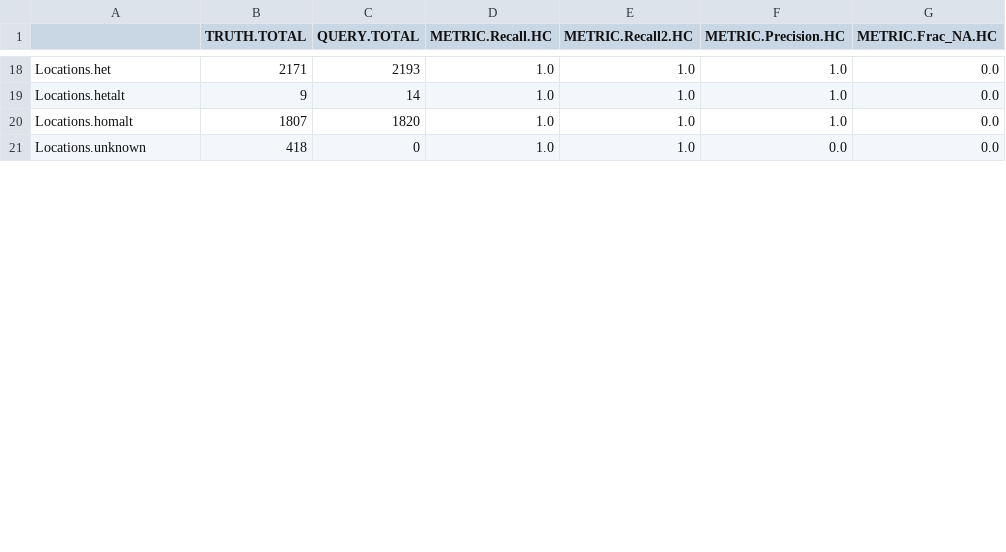
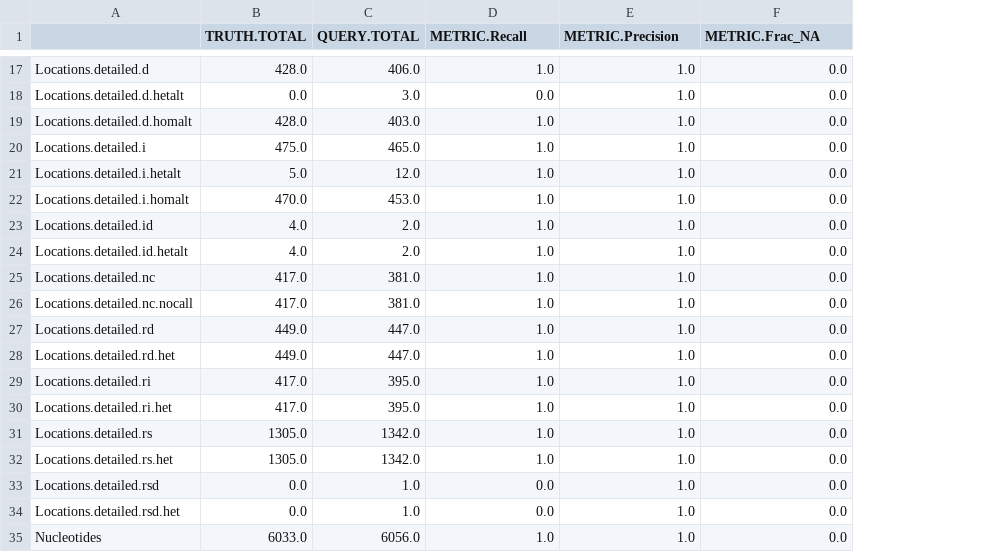
Before and after one commit to Illumina/hap.py, a CSV file: example/NIST_indels/expected.summary.21.csv, drawn as a sheet; only a part is shown, gaps mark what is left out; removed rows and columns are numbered as before the commit, all else as after; the diff covers the shown part only; the diff names each change by its address in the sheet, - before the commit and + after, or states it on an @@ line.

```diff
--- a/example/NIST_indels/expected.summary.21.csv
+++ b/example/NIST_indels/expected.summary.21.csv
-column F (METRIC.Precision.HC), rows 18-21: 1.0 | 1.0 | 1.0 | 0.0
-D1: METRIC.Recall.HC
+D1: METRIC.Recall
-E1: METRIC.Recall2.HC
+E1: METRIC.Precision
-F1: METRIC.Frac_NA.HC
+F1: METRIC.Frac_NA
-A17: Locations.het
+A17: Locations.detailed.d
-B17 (TRUTH.TOTAL): 2171
+B17 (TRUTH.TOTAL): 428.0
-C17 (QUERY.TOTAL): 2193
+C17 (QUERY.TOTAL): 406.0
+row 18: Locations.detailed.d.hetalt | 0.0 | 3.0 | 0.0 | 1.0 | 0.0
+row 19: Locations.detailed.d.homalt | 428.0 | 403.0 | 1.0 | 1.0 | 0.0
-A20: Locations.hetalt
+A20: Locations.detailed.i
-B20 (TRUTH.TOTAL): 9
+B20 (TRUTH.TOTAL): 475.0
-C20 (QUERY.TOTAL): 14
+C20 (QUERY.TOTAL): 465.0
+row 21: Locations.detailed.i.hetalt | 5.0 | 12.0 | 1.0 | 1.0 | 0.0
-A22: Locations.homalt
+A22: Locations.detailed.i.homalt
-B22 (TRUTH.TOTAL): 1807
+B22 (TRUTH.TOTAL): 470.0
-C22 (QUERY.TOTAL): 1820
+C22 (QUERY.TOTAL): 453.0
+row 23: Locations.detailed.id | 4.0 | 2.0 | 1.0 | 1.0 | 0.0
+row 24: Locations.detailed.id.hetalt | 4.0 | 2.0 | 1.0 | 1.0 | 0.0
-A25: Locations.unknown
+A25: Locations.detailed.nc
-B25 (TRUTH.TOTAL): 418
+B25 (TRUTH.TOTAL): 417.0
-C25 (QUERY.TOTAL): 0
+C25 (QUERY.TOTAL): 381.0
+row 26: Locations.detailed.nc.nocall | 417.0 | 381.0 | 1.0 | 1.0 | 0.0
+row 27: Locations.detailed.rd | 449.0 | 447.0 | 1.0 | 1.0 | 0.0
+row 28: Locations.detailed.rd.het | 449.0 | 447.0 | 1.0 | 1.0 | 0.0
+row 29: Locations.detailed.ri | 417.0 | 395.0 | 1.0 | 1.0 | 0.0
+row 30: Locations.detailed.ri.het | 417.0 | 395.0 | 1.0 | 1.0 | 0.0
+row 31: Locations.detailed.rs | 1305.0 | 1342.0 | 1.0 | 1.0 | 0.0
+row 32: Locations.detailed.rs.het | 1305.0 | 1342.0 | 1.0 | 1.0 | 0.0
+row 33: Locations.detailed.rsd | 0.0 | 1.0 | 0.0 | 1.0 | 0.0
+row 34: Locations.detailed.rsd.het | 0.0 | 1.0 | 0.0 | 1.0 | 0.0
+row 35: Nucleotides | 6033.0 | 6056.0 | 1.0 | 1.0 | 0.0
```
Also changed, not shown: 5 added rows, 3 removed rows and 30 edited cells elsewhere in this file, example/happy/expected.pass.summary.csv, example/happy/expected.summary.csv, 16 other files.
